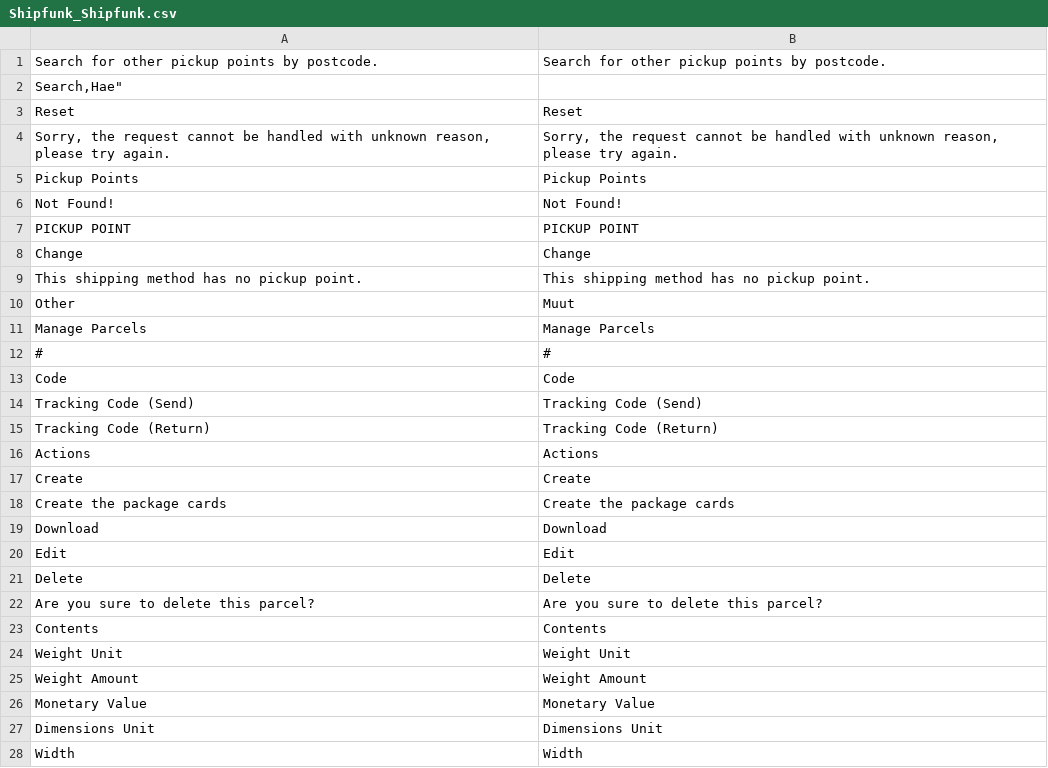
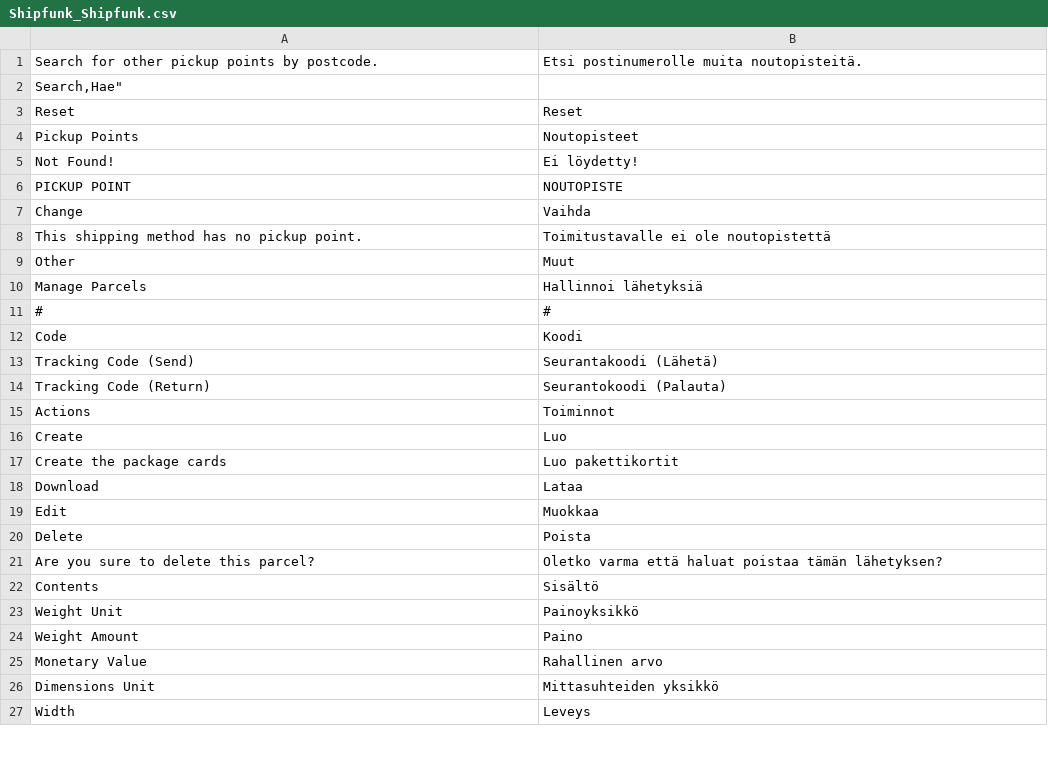
Before and after one commit to Shipfunk/magento1-plugin, a CSV file: app/locale/fi_FI/Shipfunk_Shipfunk.csv, drawn as a sheet; only a part is shown; the diff covers the shown part only.

Commit message:
Finnish translations

```diff
--- a/app/locale/fi_FI/Shipfunk_Shipfunk.csv
+++ b/app/locale/fi_FI/Shipfunk_Shipfunk.csv
@@ -1,28 +1,27 @@
-"Search for other pickup points by postcode.","Search for other pickup points by postcode."
+"Search for other pickup points by postcode.","Etsi postinumerolle muita noutopisteitä."
 "Search,"Hae"
 "Reset","Reset"
-"Sorry, the request cannot be handled with unknown reason, please try again.","Sorry, the request cannot be handled with unknown reason, please try again."
-"Pickup Points","Pickup Points"
-"Not Found!","Not Found!"
-"PICKUP POINT","PICKUP POINT"
-"Change","Change"
-"This shipping method has no pickup point.","This shipping method has no pickup point."
+"Pickup Points","Noutopisteet"
+"Not Found!","Ei löydetty!"
+"PICKUP POINT","NOUTOPISTE"
+"Change","Vaihda"
+"This shipping method has no pickup point.","Toimitustavalle ei ole noutopistettä"
 "Other","Muut"
-"Manage Parcels","Manage Parcels"
+"Manage Parcels","Hallinnoi lähetyksiä"
 "#","#"
-"Code","Code"
-"Tracking Code (Send)","Tracking Code (Send)"
-"Tracking Code (Return)","Tracking Code (Return)"
-"Actions","Actions"
-"Create","Create"
-"Create the package cards","Create the package cards"
-"Download","Download"
-"Edit","Edit"
-"Delete","Delete"
-"Are you sure to delete this parcel?","Are you sure to delete this parcel?"
-"Contents","Contents"
-"Weight Unit","Weight Unit"
-"Weight Amount","Weight Amount"
-"Monetary Value","Monetary Value"
-"Dimensions Unit","Dimensions Unit"
-"Width","Width"
+"Code","Koodi"
+"Tracking Code (Send)","Seurantakoodi (Lähetä)"
+"Tracking Code (Return)","Seurantokoodi (Palauta)"
+"Actions","Toiminnot"
+"Create","Luo"
+"Create the package cards","Luo pakettikortit"
+"Download","Lataa"
+"Edit","Muokkaa"
+"Delete","Poista"
+"Are you sure to delete this parcel?","Oletko varma että haluat poistaa tämän lähetyksen?"
+"Contents","Sisältö"
+"Weight Unit","Painoyksikkö"
+"Weight Amount","Paino"
+"Monetary Value","Rahallinen arvo"
+"Dimensions Unit","Mittasuhteiden yksikkö"
+"Width","Leveys"
```
Also changed, not shown: 9 edited cells elsewhere in this file.
